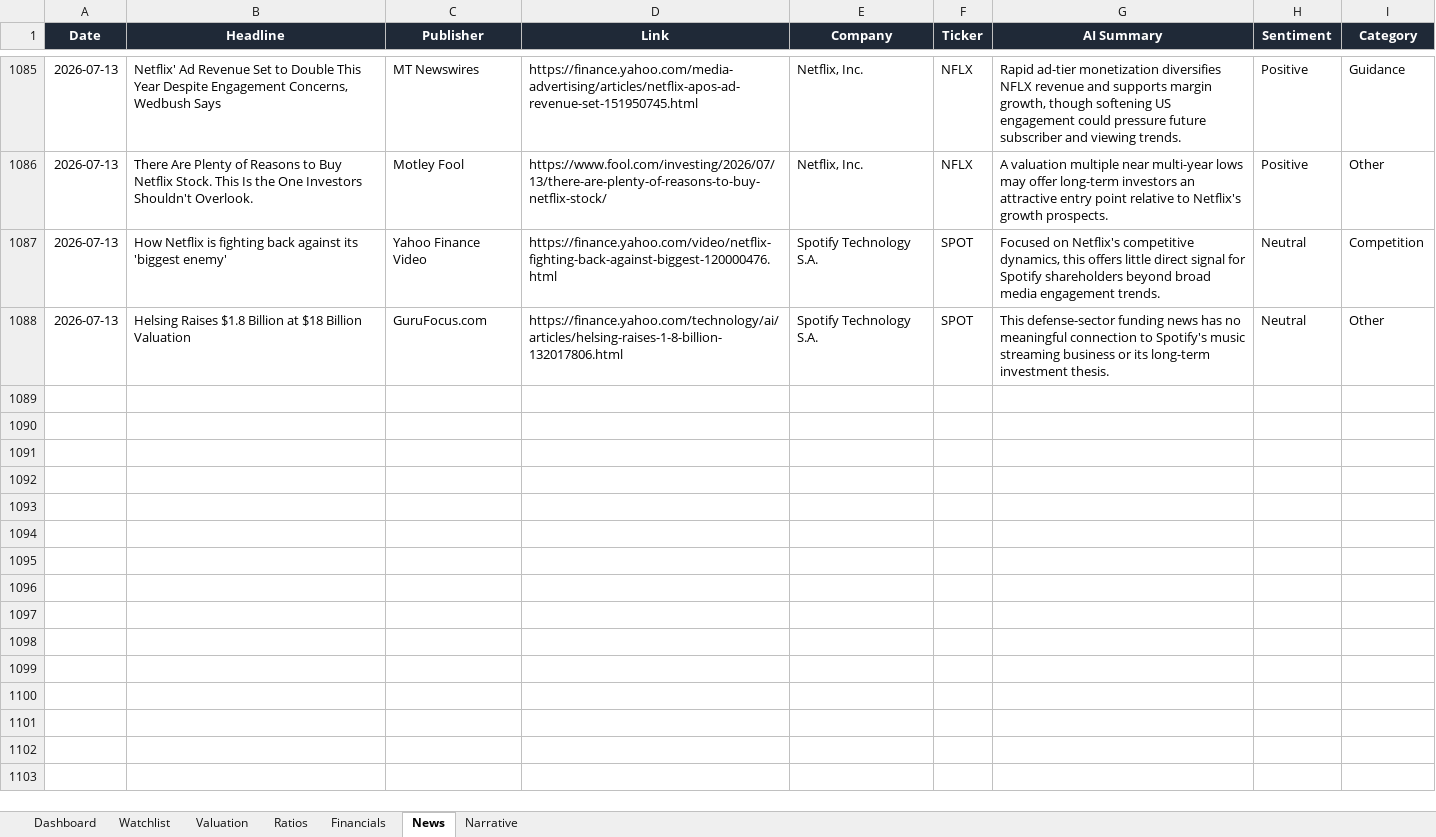
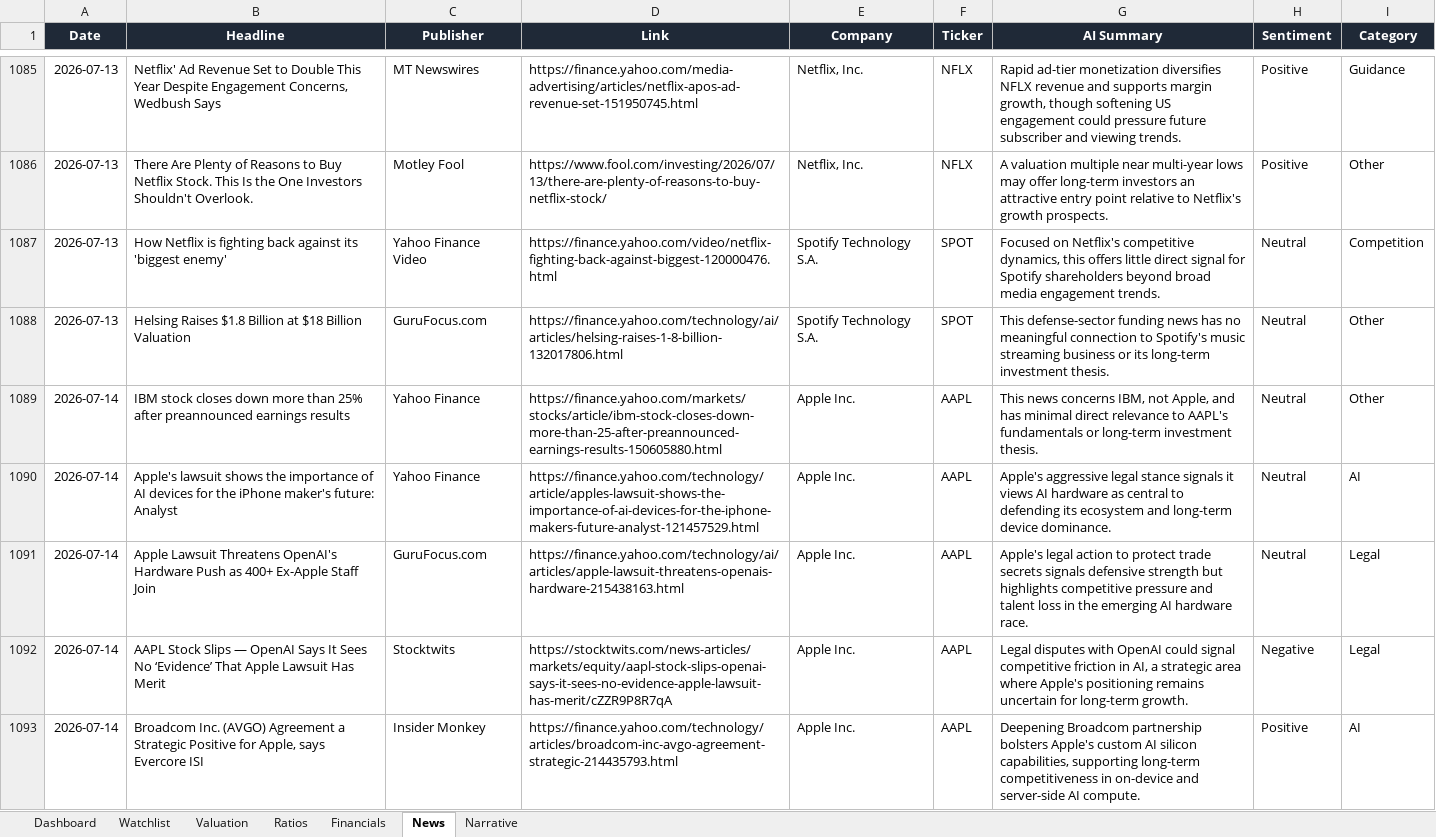
Before and after one commit to ishannair2005/Investing_Dashboard, an Excel workbook: Investment_Research_Dashboard.xlsx, sheet News, drawn as a sheet; only a part is shown, gaps mark what is left out; values as stored, in another font and other column widths than the file's, no borders; table styles not drawn; the diff covers the shown part only; the diff names each change by its address in the sheet, - before the commit and + after, or states it on an @@ line.

```diff
--- a/Investment_Research_Dashboard.xlsx (sheet News)
+++ b/Investment_Research_Dashboard.xlsx (sheet News)
+row 1089: 2026-07-14 | IBM stock closes down more than 25% after preannounced earnings results | Yahoo Finance | https://finance.yahoo.com/markets/stocks/article/ibm-stock-closes-down-more-than-25-after-preannounced-earnings-results-150605880.html | Apple Inc. | AAPL | This news concerns IBM, not Apple, and has minimal direct relevance to AAPL's fundamentals or long-term investment thesis. | Neutral | Other
+row 1090: 2026-07-14 | Apple's lawsuit shows the importance of AI devices for the iPhone maker's future: Analyst | Yahoo Finance | https://finance.yahoo.com/technology/article/apples-lawsuit-shows-the-importance-of-ai-devices-for-the-iphone-makers-future-analyst-121457529.html | Apple Inc. | AAPL | Apple's aggressive legal stance signals it views AI hardware as central to defending its ecosystem and long-term device dominance. | Neutral | AI
+row 1091: 2026-07-14 | Apple Lawsuit Threatens OpenAI's Hardware Push as 400+ Ex-Apple Staff Join | GuruFocus.com | https://finance.yahoo.com/technology/ai/articles/apple-lawsuit-threatens-openais-hardware-215438163.html | Apple Inc. | AAPL | Apple's legal action to protect trade secrets signals defensive strength but highlights competitive pressure and talent loss in the emerging AI hardware race. | Neutral | Legal
+row 1092: 2026-07-14 | AAPL Stock Slips — OpenAI Says It Sees No ‘Evidence’ That Apple Lawsuit Has Merit | Stocktwits | https://stocktwits.com/news-articles/markets/equity/aapl-stock-slips-openai-says-it-sees-no-evidence-apple-lawsuit-has-merit/cZZR9P8R7qA | Apple Inc. | AAPL | Legal disputes with OpenAI could signal competitive friction in AI, a strategic area where Apple's positioning remains uncertain for long-term growth. | Negative | Legal
+row 1093: 2026-07-14 | Broadcom Inc. (AVGO) Agreement a Strategic Positive for Apple, says Evercore ISI | Insider Monkey | https://finance.yahoo.com/technology/articles/broadcom-inc-avgo-agreement-strategic-214435793.html | Apple Inc. | AAPL | Deepening Broadcom partnership bolsters Apple's custom AI silicon capabilities, supporting long-term competitiveness in on-device and server-side AI compute. | Positive | AI
```
Also changed, not shown: 197 added rows elsewhere in this sheet, sheet Valuation, sheet Narrative, sheet Dashboard.
